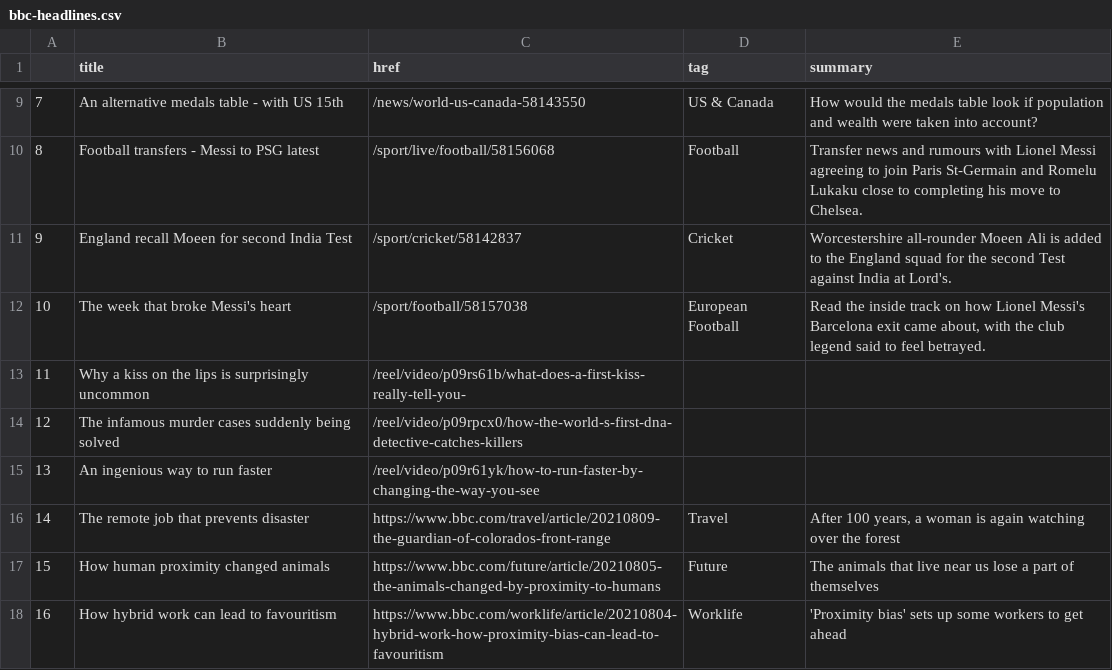
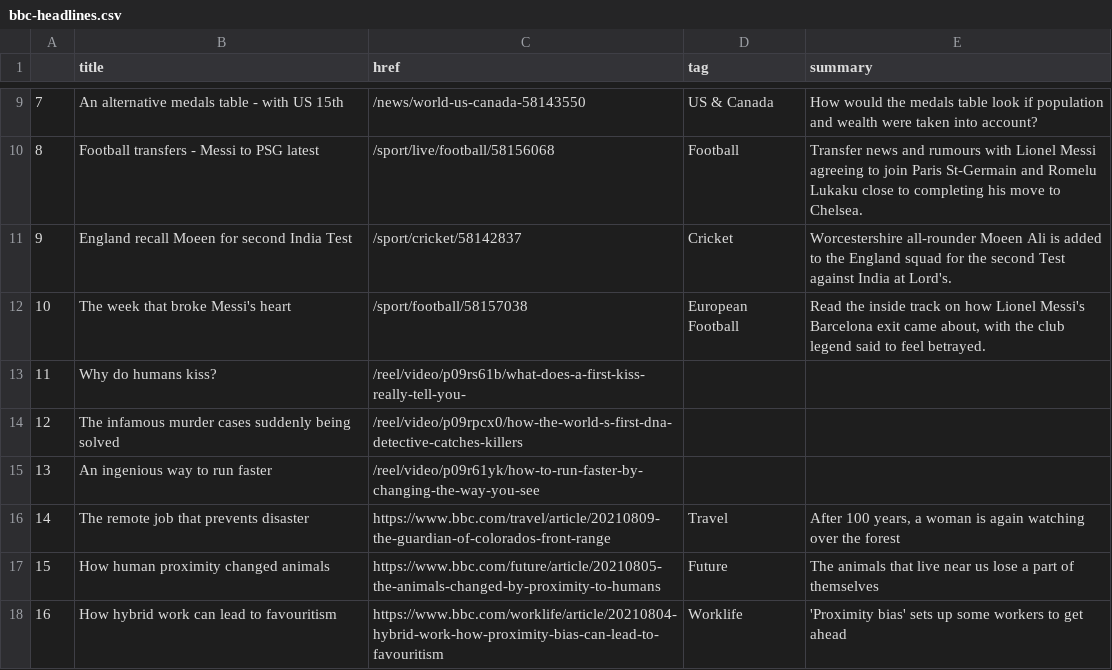
Before and after one commit to anth3lia/automatic-scraper, a CSV file: bbc-headlines.csv, drawn as a sheet; only a part is shown, gaps mark what is left out.

```diff
--- a/bbc-headlines.csv
+++ b/bbc-headlines.csv
@@ -12,3 +12,3 @@
 10,The week that broke Messi's heart,/sport/football/58157038,European Football,"Read the inside track on how Lionel Messi's Barcelona exit came about, with the club legend said to feel betrayed."
-11,Why a kiss on the lips is surprisingly uncommon,/reel/video/p09rs61b/what-does-a-first-kiss-really-tell-you-,,
+11,Why do humans kiss?,/reel/video/p09rs61b/what-does-a-first-kiss-really-tell-you-,,
 12,The infamous murder cases suddenly being solved,/reel/video/p09rpcx0/how-the-world-s-first-dna-detective-catches-killers,,
```
